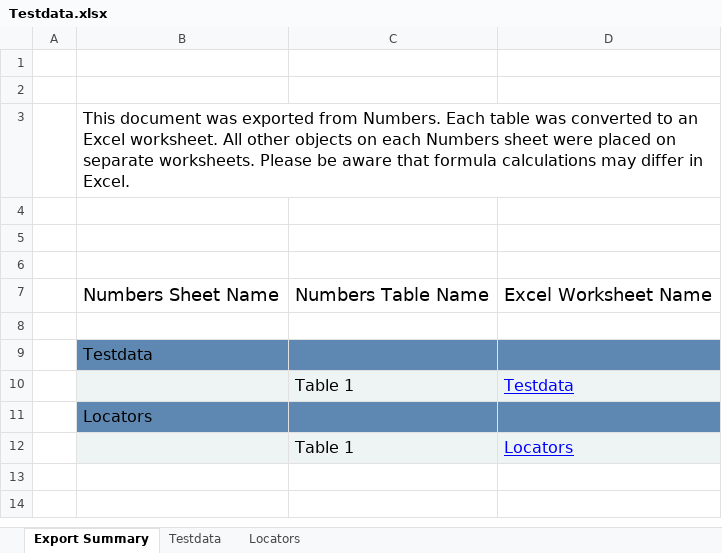
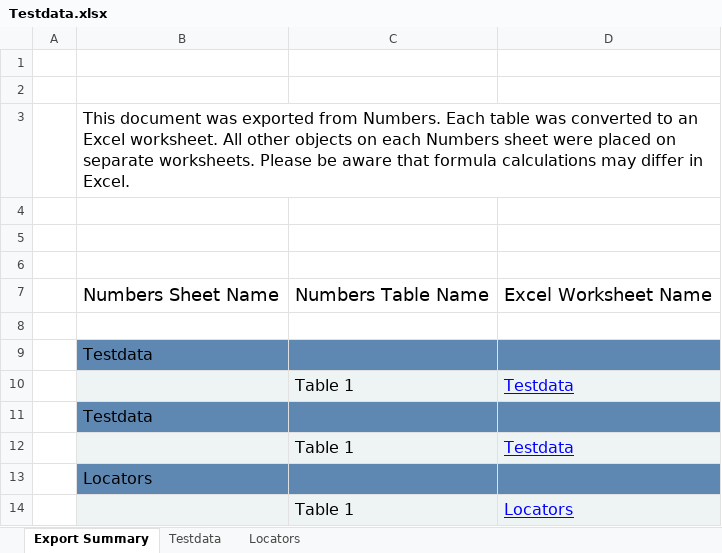
Before and after one commit to jlserra/Gomo, an Excel workbook: src/main/resources/Testdata.xlsx, sheet Export Summary, drawn as a sheet; values as stored, in another font and other column widths than the file's, no borders; the diff names each change by its address in the sheet, - before the commit and + after, or states it on an @@ line.

```diff
--- a/src/main/resources/Testdata.xlsx (sheet Export Summary)
+++ b/src/main/resources/Testdata.xlsx (sheet Export Summary)
+row 11:  | Testdata
+row 12:  |  | Table 1 | Testdata
```
Also changed, not shown: sheet Testdata, 6 other files.
